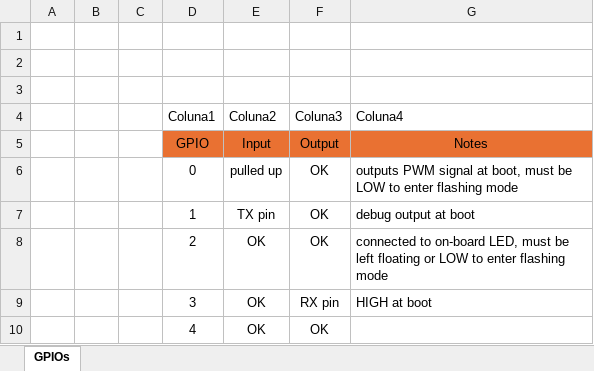
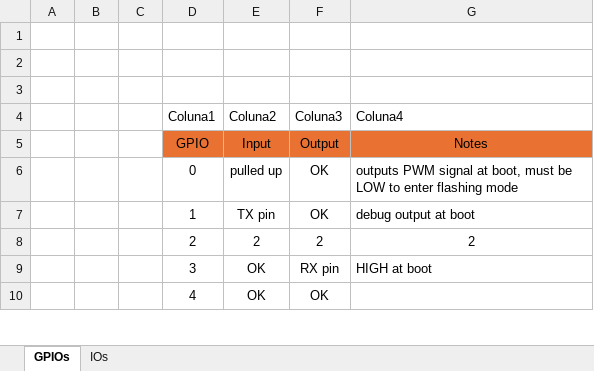
Before and after one commit to primituga/InteligentDestiller, an Excel workbook: Documentation/Tabelas-Relatório.xlsx, sheet GPIOs, drawn as a sheet; only a part is shown; values as stored, in another font and other column widths than the file's, no borders; charts and pictures and table styles not drawn; removed rows and columns are numbered as before the commit, all else as after; the diff names each change by its address in the sheet, - before the commit and + after, or states it on an @@ line.

```diff
--- a/Documentation/Tabelas-Relatório.xlsx (sheet GPIOs)
+++ b/Documentation/Tabelas-Relatório.xlsx (sheet GPIOs)
+sheet tab: IOs
-row 8:  |  |  | 2 | OK | OK | connected to on-board LED, must be left floating or LOW to enter flashing mode
+row 8:  |  |  | 2 | 2 | 2 | 2
```
Also changed, not shown: charts or pictures, 1 other file.
